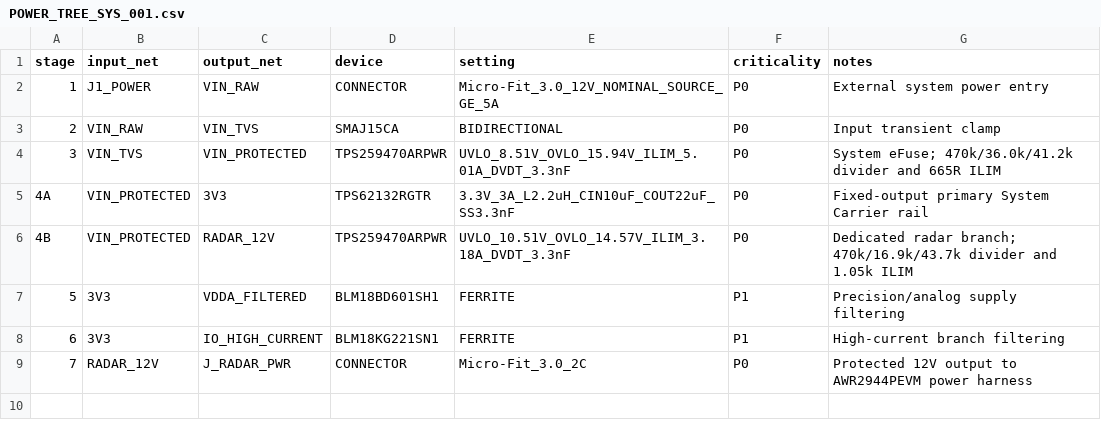
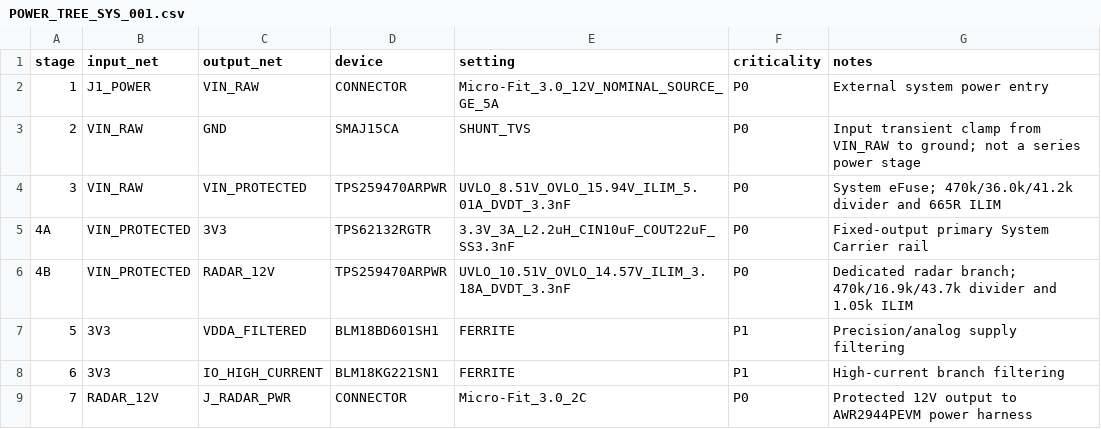
Before and after one commit to skif-ops/RLS_Head, a CSV file: hardware/system_carrier/POWER_TREE_SYS_001.csv, drawn as a sheet.

Commit message:
Correct input TVS to shunt topology

```diff
--- a/hardware/system_carrier/POWER_TREE_SYS_001.csv
+++ b/hardware/system_carrier/POWER_TREE_SYS_001.csv
@@ -2,4 +2,4 @@ stage,input_net,output_net,device,setting,criticality,notes
 1,J1_POWER,VIN_RAW,CONNECTOR,Micro-Fit_3.0_12V_NOMINAL_SOURCE_GE_5A,P0,External system power entry
-2,VIN_RAW,VIN_TVS,SMAJ15CA,BIDIRECTIONAL,P0,Input transient clamp
-3,VIN_TVS,VIN_PROTECTED,TPS259470ARPWR,UVLO_8.51V_OVLO_15.94V_ILIM_5.01A_DVDT_3.3nF,P0,System eFuse; 470k/36.0k/41.2k divider and 665R ILIM
+2,VIN_RAW,GND,SMAJ15CA,SHUNT_TVS,P0,Input transient clamp from VIN_RAW to ground; not a series power stage
+3,VIN_RAW,VIN_PROTECTED,TPS259470ARPWR,UVLO_8.51V_OVLO_15.94V_ILIM_5.01A_DVDT_3.3nF,P0,System eFuse; 470k/36.0k/41.2k divider and 665R ILIM
 4A,VIN_PROTECTED,3V3,TPS62132RGTR,3.3V_3A_L2.2uH_CIN10uF_COUT22uF_SS3.3nF,P0,Fixed-output primary System Carrier rail
```
